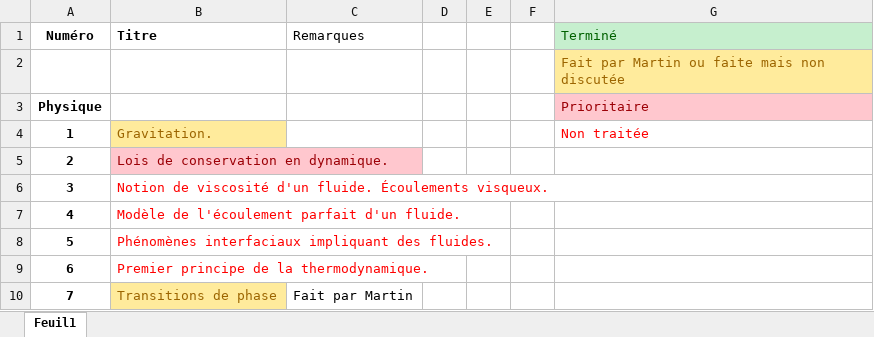
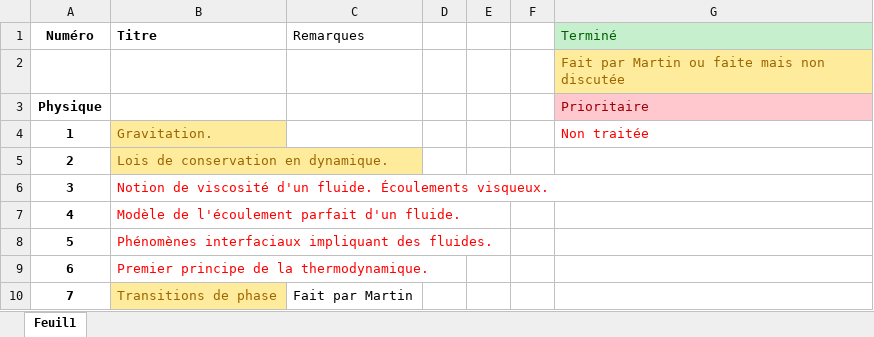
Before and after one commit to remimetzdorff/agregation, an Excel workbook: Leçons/Leçons.xlsx, sheet Feuil1, drawn as a sheet; only a part is shown; values as stored, in another font and other column widths than the file's, no borders; the diff names each change by its address in the sheet, - before the commit and + after, or states it on an @@ line.

```diff
--- a/Leçons/Leçons.xlsx (sheet Feuil1)
+++ b/Leçons/Leçons.xlsx (sheet Feuil1)
@@ B5 fill: #FFC7CE → #FFEB9C, text colour: #9C0006 → #9C6500 @@
```
Also changed, not shown: 7 other files.
